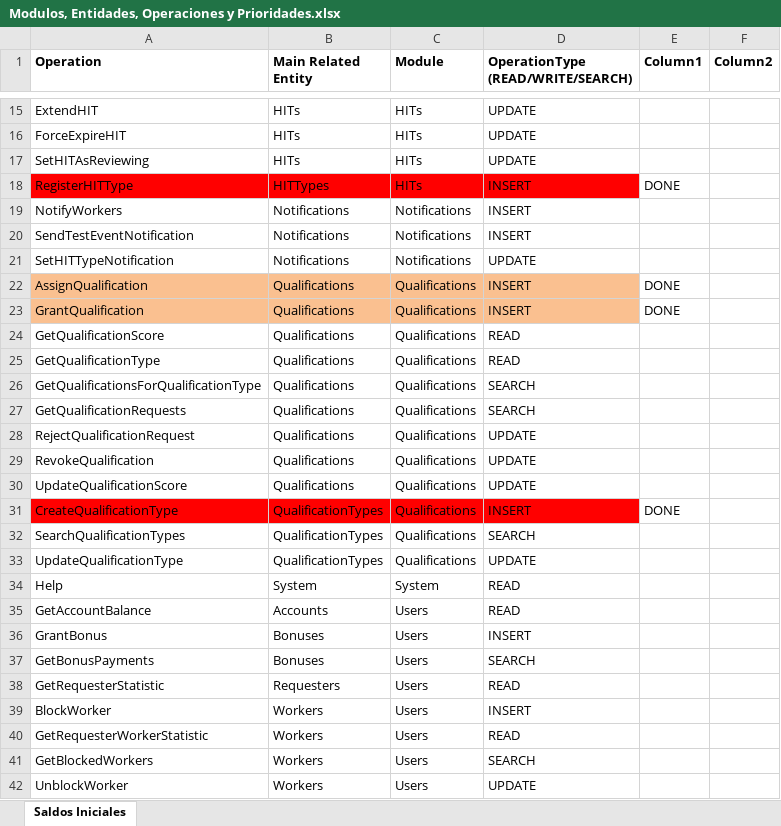
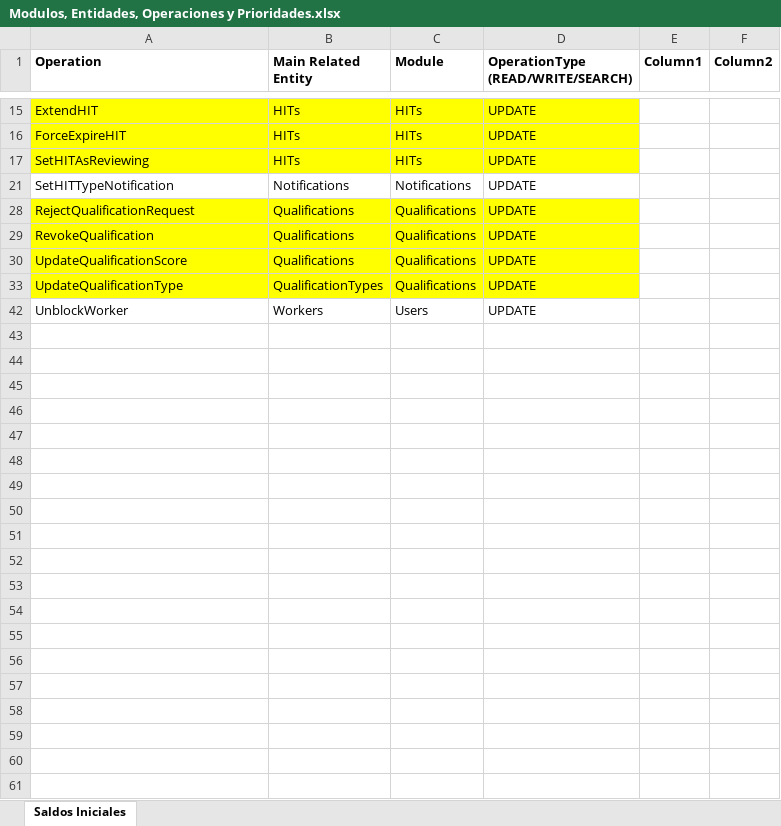
Before and after one commit to ldsimonassi/arbusta-server, an Excel workbook: Modulos, Entidades, Operaciones y Prioridades.xlsx, sheet Saldos Iniciales, drawn as a sheet; only a part is shown, gaps mark what is left out; values as stored, in another font and other column widths than the file's, no borders; table styles not drawn; the diff covers the shown part only; the diff names each change by its address in the sheet, - before the commit and + after, or states it on an @@ line.

Commit message:
ChangeHITTypeOfHIT implemented

```diff
--- a/Modulos, Entidades, Operaciones y Prioridades.xlsx (sheet Saldos Iniciales)
+++ b/Modulos, Entidades, Operaciones y Prioridades.xlsx (sheet Saldos Iniciales)
-A15:D17 fill: none
+A15:D17 fill: #FFFF00
@@ row 18 hidden: RegisterHITType | HITTypes | HITs | INSERT | DONE @@
@@ row 19 hidden: NotifyWorkers | Notifications | Notifications | INSERT @@
@@ row 20 hidden: SendTestEventNotification | Notifications | Notifications | INSERT @@
@@ row 22 hidden: AssignQualification | Qualifications | Qualifications | INSERT | DONE @@
@@ row 23 hidden: GrantQualification | Qualifications | Qualifications | INSERT | DONE @@
@@ row 24 hidden: GetQualificationScore | Qualifications | Qualifications | READ @@
@@ row 25 hidden: GetQualificationType | Qualifications | Qualifications | READ @@
@@ row 26 hidden: GetQualificationsForQualificationType | Qualifications | Qualifications | SEARCH @@
@@ row 27 hidden: GetQualificationRequests | Qualifications | Qualifications | SEARCH @@
-A28:D30 fill: none
+A28:D30 fill: #FFFF00
@@ row 31 hidden: CreateQualificationType | QualificationTypes | Qualifications | INSERT | DONE @@
@@ row 32 hidden: SearchQualificationTypes | QualificationTypes | Qualifications | SEARCH @@
-A33:D33 fill: none
+A33:D33 fill: #FFFF00
@@ row 34 hidden: Help | System | System | READ @@
@@ row 35 hidden: GetAccountBalance | Accounts | Users | READ @@
@@ row 36 hidden: GrantBonus | Bonuses | Users | INSERT @@
@@ row 37 hidden: GetBonusPayments | Bonuses | Users | SEARCH @@
@@ row 38 hidden: GetRequesterStatistic | Requesters | Users | READ @@
@@ row 39 hidden: BlockWorker | Workers | Users | INSERT @@
@@ row 40 hidden: GetRequesterWorkerStatistic | Workers | Users | READ @@
@@ row 41 hidden: GetBlockedWorkers | Workers | Users | SEARCH @@
```
Also changed, not shown: 9 hidden or unhidden rows and cell formats elsewhere in this sheet, 3 other files.
